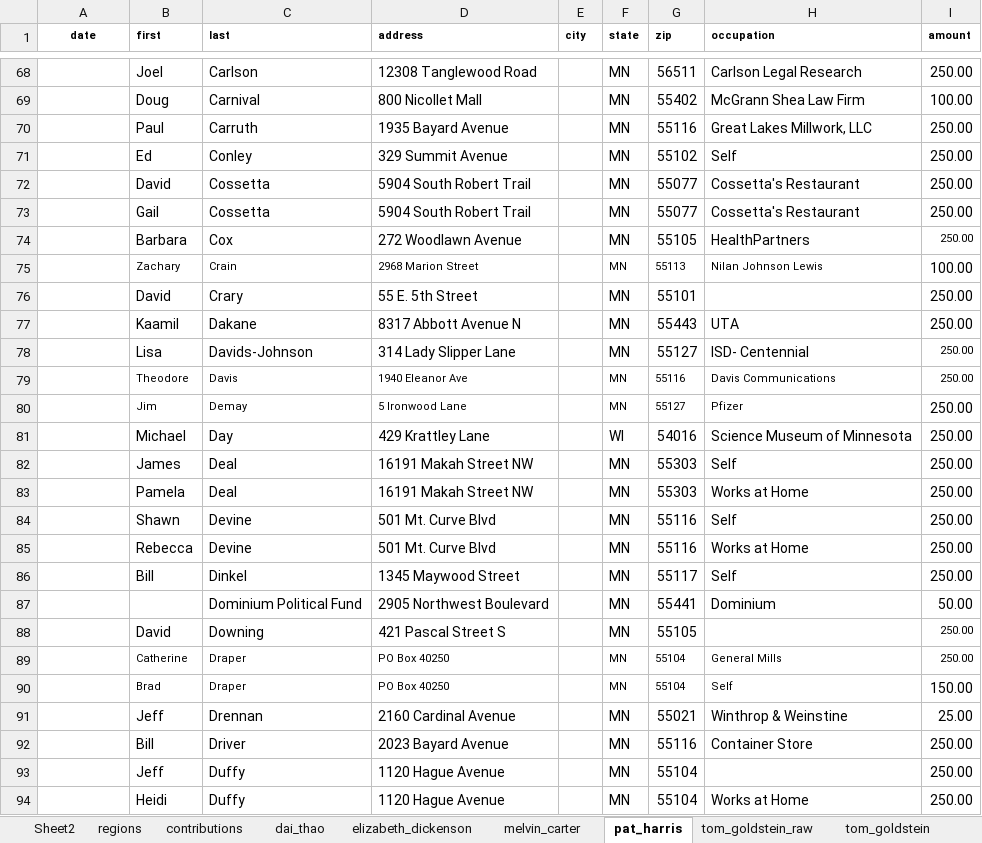
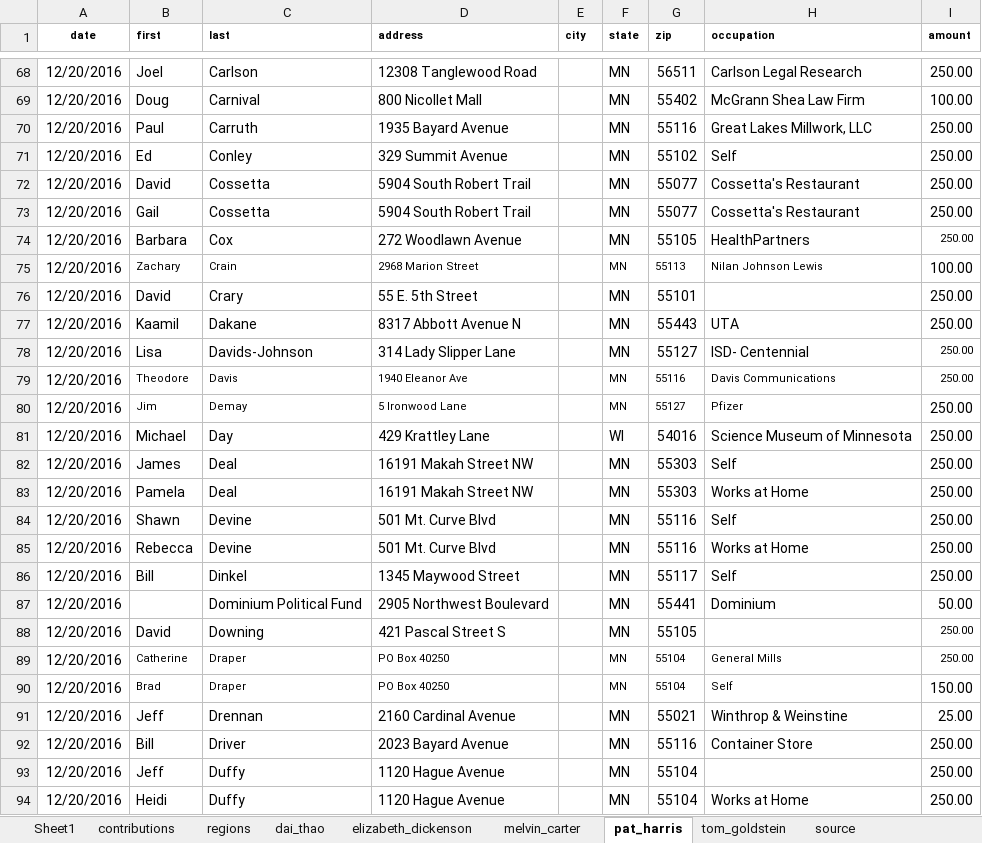
Before and after one commit to striblab/20171028-stp_mayoral_race, an Excel workbook: builds/development/data/maindata.xlsx, sheet pat_harris, drawn as a sheet; only a part is shown, gaps mark what is left out; values as stored, in another font and other column widths than the file's, no borders; the diff covers the shown part only; the diff names each change by its address in the sheet, - before the commit and + after, or states it on an @@ line.

```diff
--- a/builds/development/data/maindata.xlsx (sheet pat_harris)
+++ b/builds/development/data/maindata.xlsx (sheet pat_harris)
-sheet tab: Sheet2
-sheet tab: tom_goldstein_raw
+sheet tab: Sheet1
@@ sheet tab order changed: Sheet1 | contributions | regions | dai_thao | elizabeth_dickenson | melvin_carter | pat_harris | tom_goldstein | source @@
-A68:A94 (date): (empty)
+A68:A94 (date): 12/20/2016
```
Also changed, not shown: 206 edited cells elsewhere in this sheet, sheet source, 13 other files.
